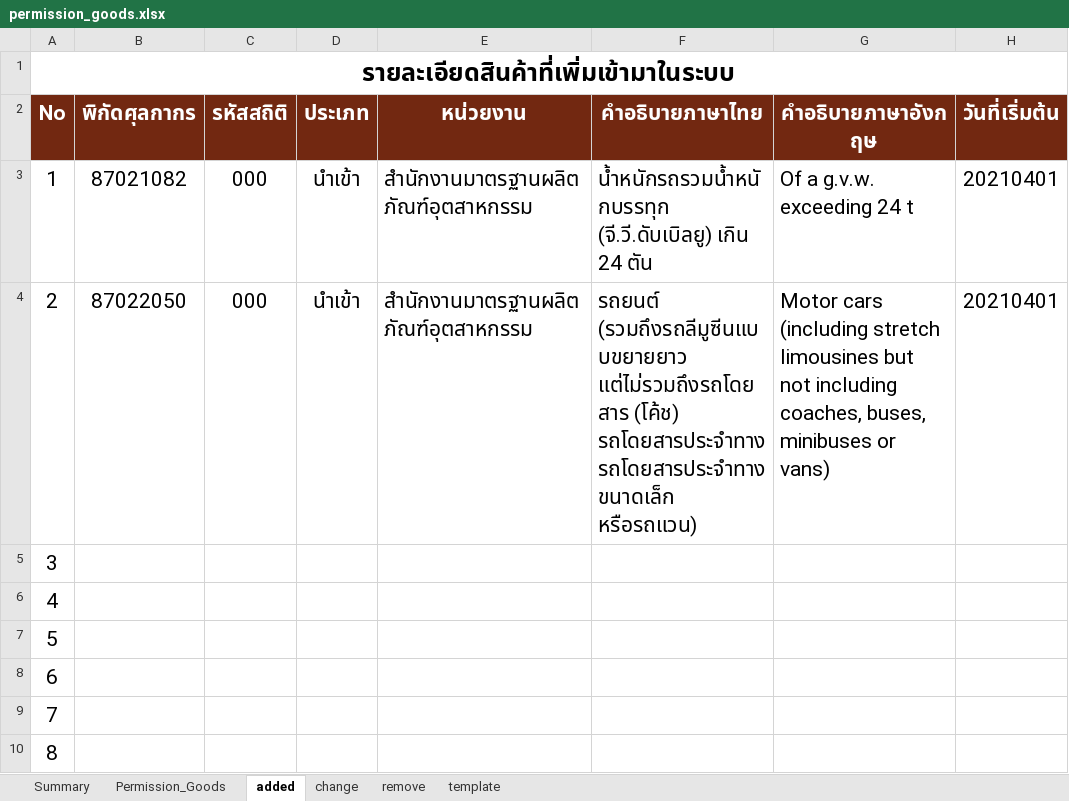
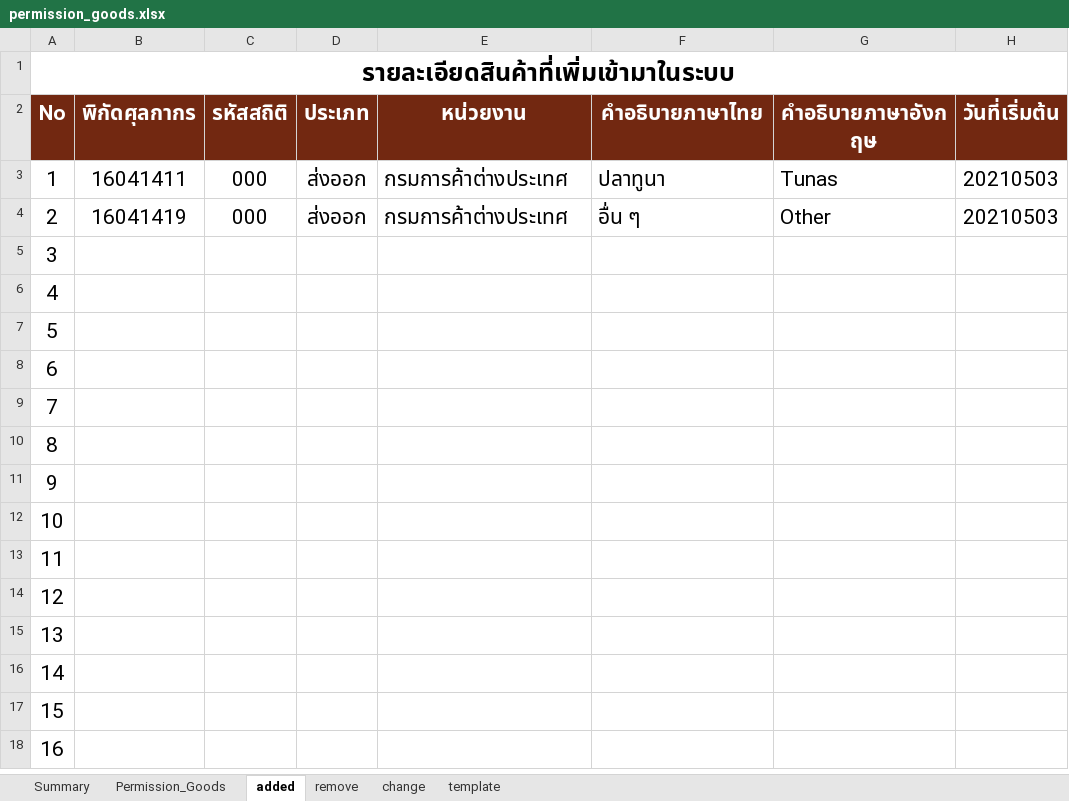
Before and after one commit to ecs-support/contents, an Excel workbook: reference/static/files/permission_goods.xlsx, sheet added, drawn as a sheet; only a part is shown; the shorter side is filled out with more unchanged rows; values as stored, in another font and other column widths than the file's, no borders; the diff names each change by its address in the sheet, - before the commit and + after, or states it on an @@ line.

```diff
--- a/reference/static/files/permission_goods.xlsx (sheet added)
+++ b/reference/static/files/permission_goods.xlsx (sheet added)
@@ sheet tab order changed: Summary | Permission_Goods | added | remove | change | template @@
-B3 (พิกัดศุลกากร): 87021082
+B3 (พิกัดศุลกากร): 16041411
-D3:D4 (ประเภท): นำเข้า
+D3:D4 (ประเภท): ส่งออก
-E3:E4 (หน่วยงาน): สำนักงานมาตรฐานผลิตภัณฑ์อุตสาหกรรม
+E3:E4 (หน่วยงาน): กรมการค้าต่างประเทศ
-F3 (คำอธิบายภาษาไทย): น้ำหนักรถรวมน้ำหนักบรรทุก (จี.วี.ดับเบิลยู) เกิน 24 ตัน
+F3 (คำอธิบายภาษาไทย): ปลาทูนา
-G3 (คำอธิบายภาษาอังกฤษ): Of a g.v.w. exceeding 24 t
+G3 (คำอธิบายภาษาอังกฤษ): Tunas
-H3:H4 (วันที่เริ่มต้น): 20210401
+H3:H4 (วันที่เริ่มต้น): 20210503
-B4 (พิกัดศุลกากร): 87022050
+B4 (พิกัดศุลกากร): 16041419
-F4 (คำอธิบายภาษาไทย): รถยนต์ (รวมถึงรถลีมูซีนแบบขยายยาว แต่ไม่รวมถึงรถโดยสาร (โค้ช) รถโดยสารประจำทาง รถโดยสารประจำทางขนาดเล็ก หรือรถแวน)
+F4 (คำอธิบายภาษาไทย): อื่น ๆ
-G4 (คำอธิบายภาษาอังกฤษ): Motor cars (including stretch limousines but not including coaches, buses, minibuses or vans)
+G4 (คำอธิบายภาษาอังกฤษ): Other
```
Also changed, not shown: sheet Permission_Goods, sheet remove, sheet Summary, charts or pictures, 2 other files.
